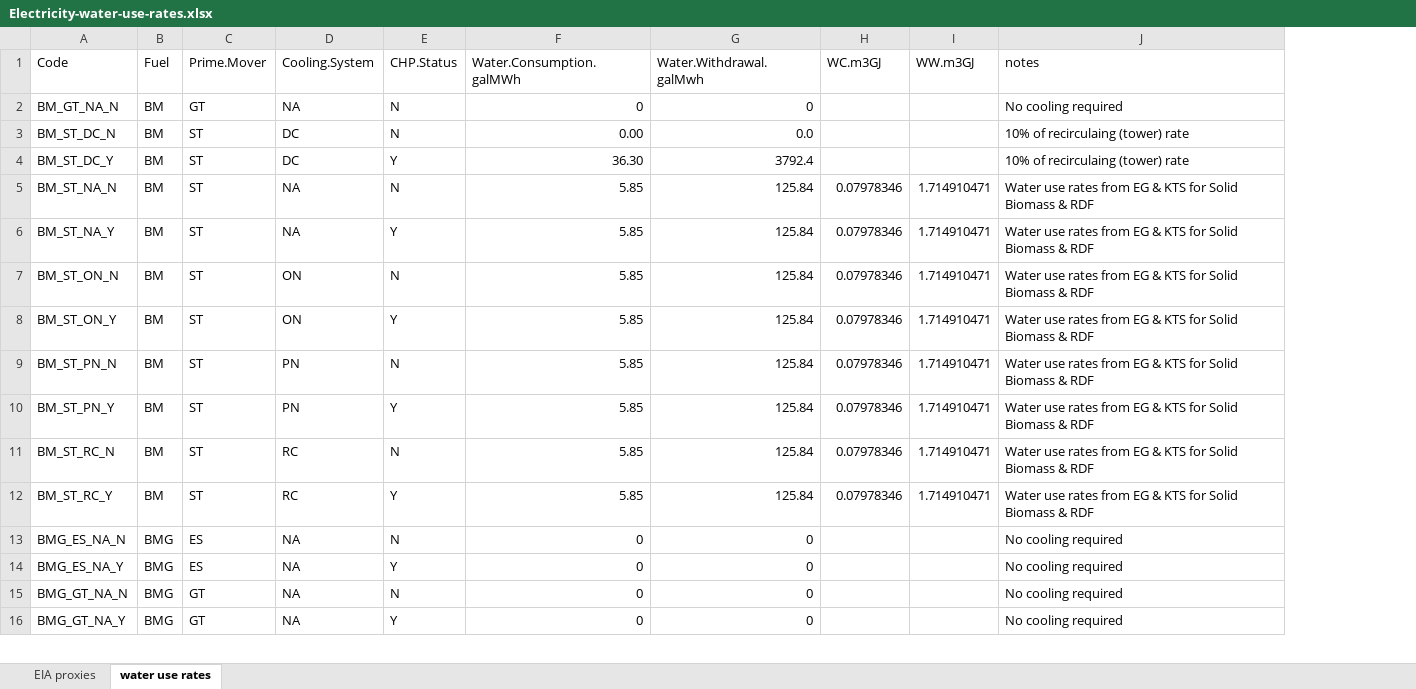
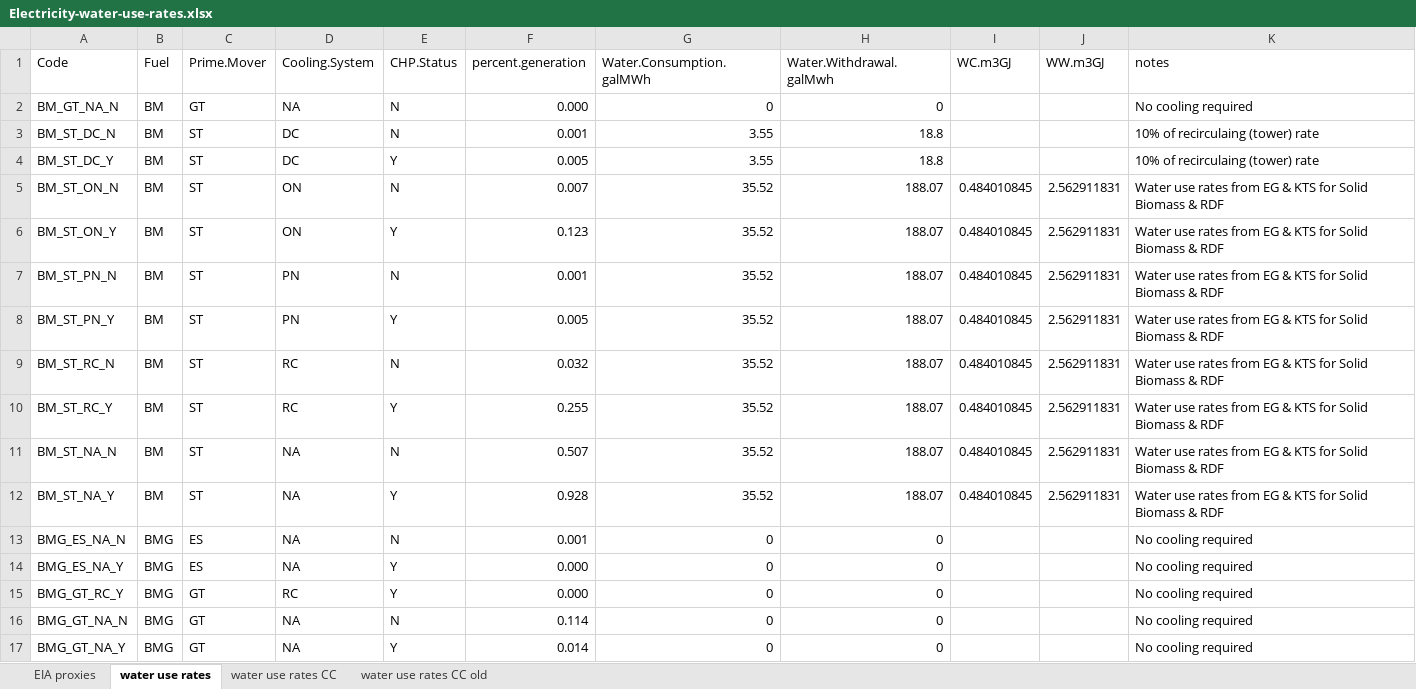
Before and after one commit to beccapeer/regional-water-use, an Excel workbook: Electricity-water-use-rates.xlsx, sheet water use rates, drawn as a sheet; only a part is shown; values as stored, in another font and other column widths than the file's, no borders; removed rows and columns are numbered as before the commit, all else as after; the diff covers the shown part only; the diff names each change by its address in the sheet, - before the commit and + after, or states it on an @@ line.

```diff
--- a/Electricity-water-use-rates.xlsx (sheet water use rates)
+++ b/Electricity-water-use-rates.xlsx (sheet water use rates)
+sheet tab: water use rates CC
+sheet tab: water use rates CC old
+column F (percent.generation), rows 2-10: 0.000 | 0.001 | 0.005 | 0.007 | 0.123 | 0.001 | 0.005 | 0.032 | 0.255; rows 13-14: 0.001 | 0.000; rows 16-17: 0.114 | 0.014
-G3 (Water.Consumption.galMWh): 0.00
+G3 (Water.Consumption.galMWh): 3.55
-H3 (Water.Withdrawal.galMwh): 0.0
+H3 (Water.Withdrawal.galMwh): 18.8
-G4 (Water.Consumption.galMWh): 36.30
+G4 (Water.Consumption.galMWh): 3.55
-H4 (Water.Withdrawal.galMwh): 3792.4
+H4 (Water.Withdrawal.galMwh): 18.8
-row 5: BM_ST_NA_N | BM | ST | NA | N | 5.85 | 125.84 | 0.07978346 | 1.714910471 | Water use rates from EG & KTS for Solid Biomass & RDF
-row 6: BM_ST_NA_Y | BM | ST | NA | Y | 5.85 | 125.84 | 0.07978346 | 1.714910471 | Water use rates from EG & KTS for Solid Biomass & RDF
-G5:G10 (Water.Consumption.galMWh): 5.85
+G5:G10 (Water.Consumption.galMWh): 35.52
-H5:H10 (Water.Withdrawal.galMwh): 125.84
+H5:H10 (Water.Withdrawal.galMwh): 188.07
-I5:I10 (WC.m3GJ): 0.07978346
+I5:I10 (WC.m3GJ): 0.484010845
-J5:J10 (WW.m3GJ): 1.714910471
+J5:J10 (WW.m3GJ): 2.562911831
+row 11: BM_ST_NA_N | BM | ST | NA | N | 0.507 | 35.52 | 188.07 | 0.484010845 | 2.562911831 | Water use rates from EG & KTS for Solid Biomass & RDF
+row 12: BM_ST_NA_Y | BM | ST | NA | Y | 0.928 | 35.52 | 188.07 | 0.484010845 | 2.562911831 | Water use rates from EG & KTS for Solid Biomass & RDF
@@ row 17 moved to row 15: BMG_GT_RC_Y @@
```
Also changed, not shown: 9 added rows, 9 removed rows, 5 moved rows and 61 edited cells elsewhere in this sheet, sheet EIA proxies, formulas that keep their value, PE-water-use-rates.xlsx, 6 other files.
